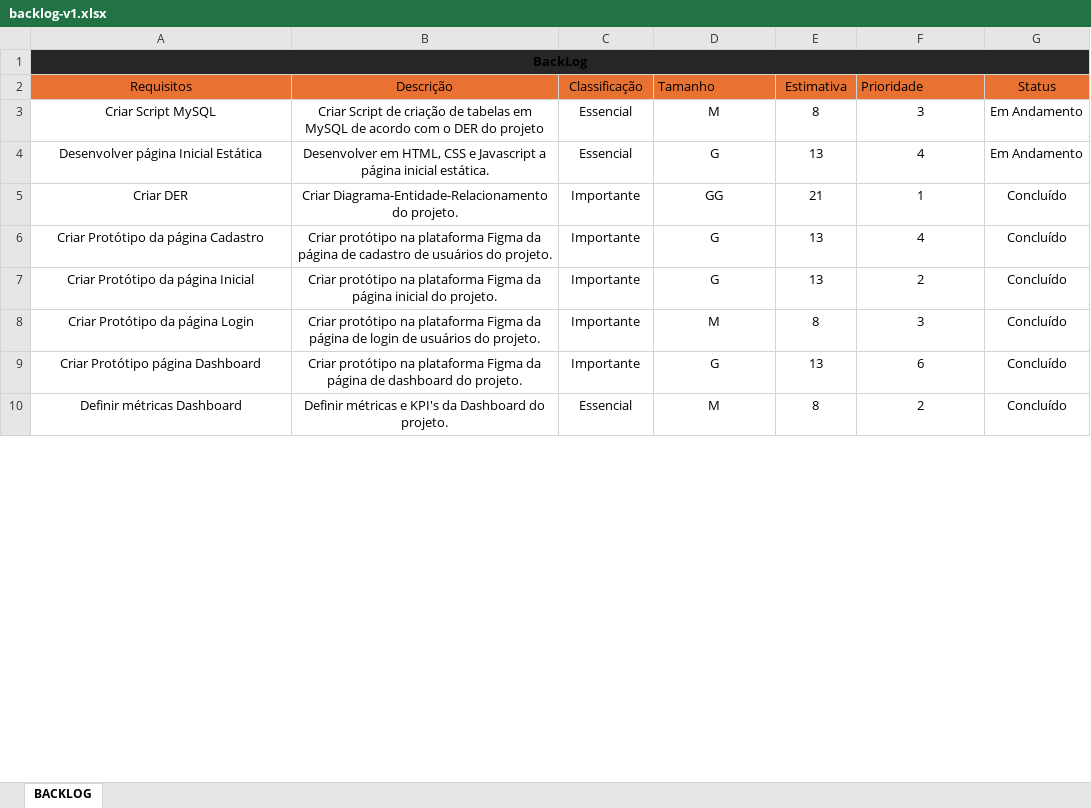
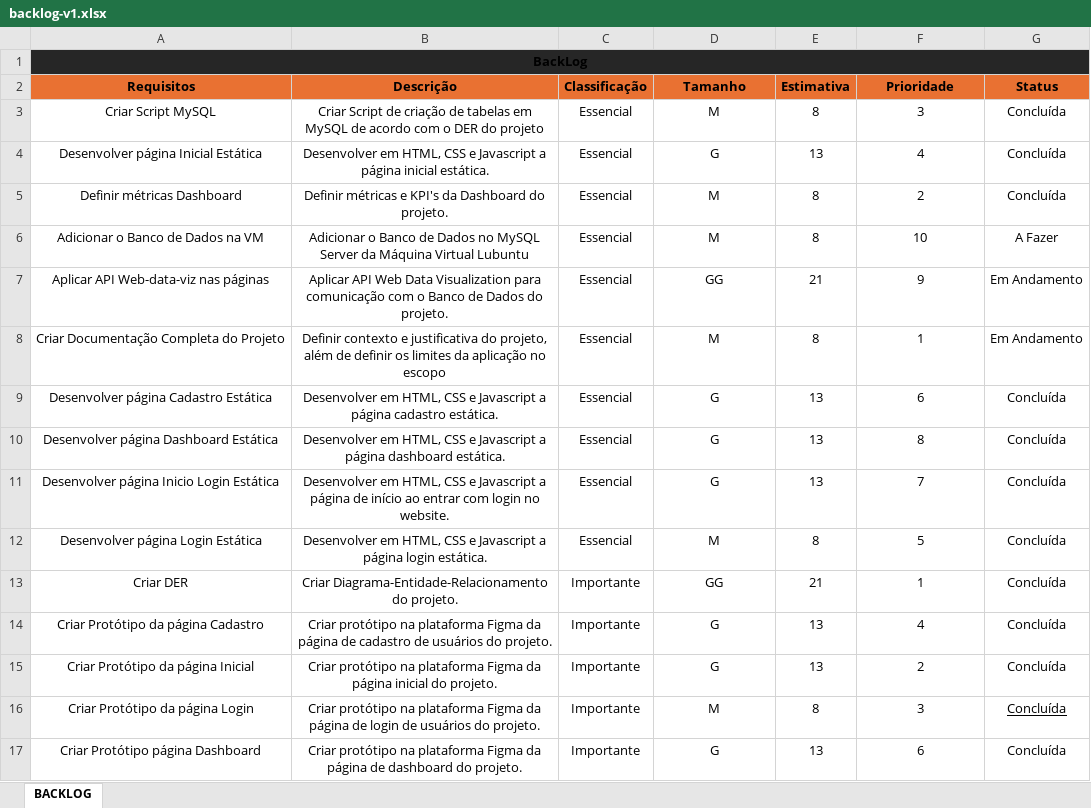
Before and after one commit to vitoriaa-lima/stardew-valley, an Excel workbook: documents/backlog-v1.xlsx, sheet BACKLOG, drawn as a sheet; only a part is shown; values as stored, in another font and other column widths than the file's, no borders; conditional formats not drawn; removed rows and columns are numbered as before the commit, all else as after; the diff covers the shown part only; the diff names each change by its address in the sheet, - before the commit and + after, or states it on an @@ line.

```diff
--- a/documents/backlog-v1.xlsx (sheet BACKLOG)
+++ b/documents/backlog-v1.xlsx (sheet BACKLOG)
-A2:G2 bold: off
+A2:G2 bold: on
-D2 alignment: left
+D2 alignment: center
-F2 alignment: left
+F2 alignment: center
-G3:G4 (Status): Em Andamento
+G3:G4 (Status): Concluída
+row 5: Definir métricas Dashboard | Definir métricas e KPI's da Dashboard do projeto. | Essencial | M | 8 | 2 | Concluída
+row 6: Adicionar o Banco de Dados na VM | Adicionar o Banco de Dados no MySQL Server da Máquina Virtual Lubuntu | Essencial | M | 8 | 10 | A Fazer
+row 7: Aplicar API Web-data-viz nas páginas | Aplicar API Web Data Visualization para comunicação com o Banco de Dados do projeto. | Essencial | GG | 21 | 9 | Em Andamento
+row 8: Criar Documentação Completa do Projeto | Definir contexto e justificativa do projeto, além de definir os limites da aplicação no escopo | Essencial | M | 8 | 1 | Em Andamento
+row 9: Desenvolver página Cadastro Estática | Desenvolver em HTML, CSS e Javascript a página cadastro estática. | Essencial | G | 13 | 6 | Concluída
+row 10: Desenvolver página Dashboard Estática | Desenvolver em HTML, CSS e Javascript a página dashboard estática. | Essencial | G | 13 | 8 | Concluída
+row 11: Desenvolver página Inicio Login Estática | Desenvolver em HTML, CSS e Javascript a página de início ao entrar com login no website. | Essencial | G | 13 | 7 | Concluída
+row 12: Desenvolver página Login Estática | Desenvolver em HTML, CSS e Javascript a página login estática. | Essencial | M | 8 | 5 | Concluída
-G13:G17 (Status): Concluído
+G13:G17 (Status): Concluída
-G16 underline: off
+G16 underline: on
-row 10: Definir métricas Dashboard | Definir métricas e KPI's da Dashboard do projeto. | Essencial | M | 8 | 2 | Concluído
```
Also changed, not shown: 1 added row, 8 removed rows and 9 edited cells elsewhere in this sheet, 12 other files.
